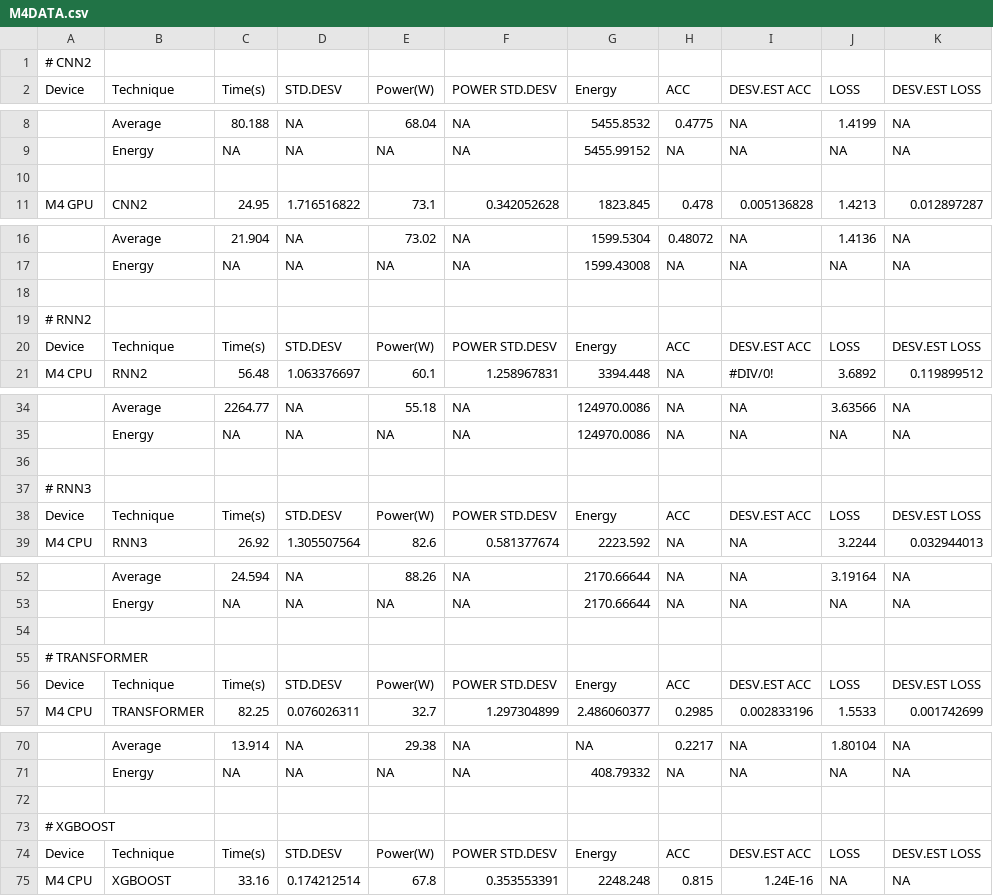
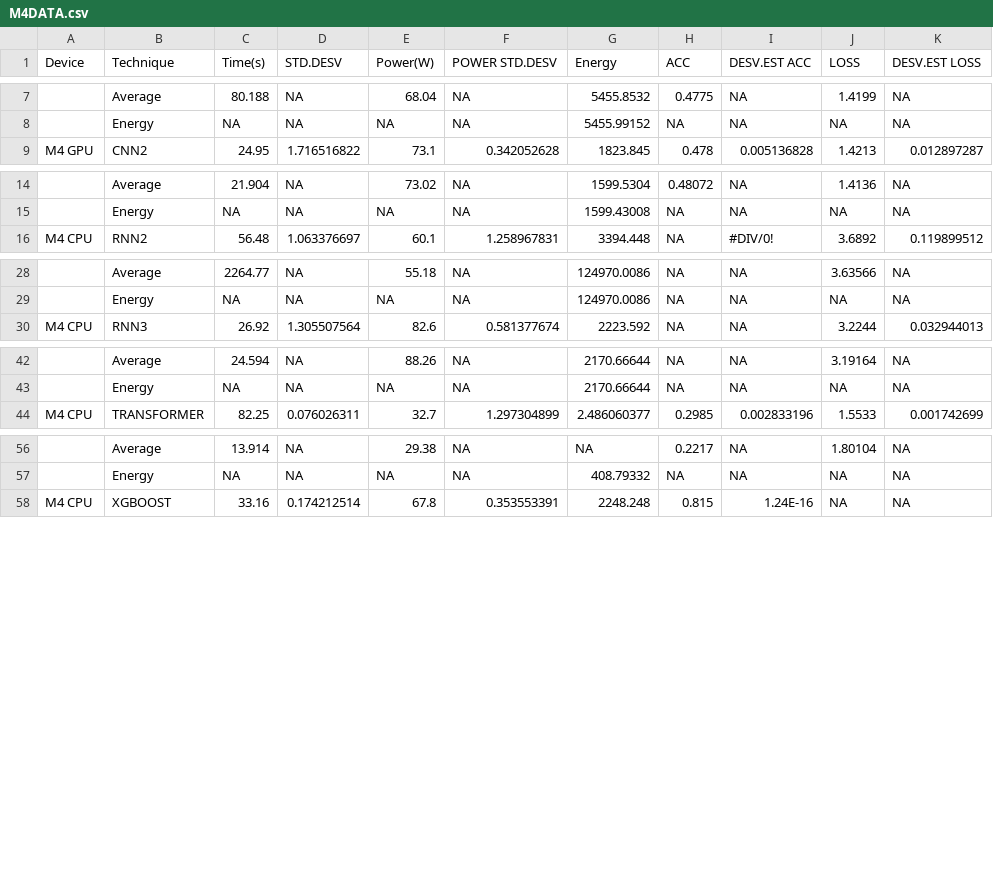
Before and after one commit to OscarHSierra/cpu-gpu-training-benchmark, a CSV file: M4DATA.csv, drawn as a sheet; only a part is shown, gaps mark what is left out; the diff covers the shown part only; the diff names each change by its address in the sheet, - before the commit and + after, or states it on an @@ line.

Commit message:
Add files via upload

```diff
--- a/M4DATA.csv
+++ b/M4DATA.csv
-row 1: # CNN2
-row 10: (empty)
-row 18: (empty)
-row 19: # RNN2
-row 20: Device | Technique | Time(s) | STD.DESV | Power(W) | POWER STD.DESV | Energy | ACC | DESV.EST ACC | LOSS | DESV.EST LOSS
-row 36: (empty)
-row 37: # RNN3
-row 38: Device | Technique | Time(s) | STD.DESV | Power(W) | POWER STD.DESV | Energy | ACC | DESV.EST ACC | LOSS | DESV.EST LOSS
-row 54: (empty)
-row 55: # TRANSFORMER
-row 56: Device | Technique | Time(s) | STD.DESV | Power(W) | POWER STD.DESV | Energy | ACC | DESV.EST ACC | LOSS | DESV.EST LOSS
-row 72: (empty)
-row 73: # XGBOOST
-row 74: Device | Technique | Time(s) | STD.DESV | Power(W) | POWER STD.DESV | Energy | ACC | DESV.EST ACC | LOSS | DESV.EST LOSS
```
Also changed, not shown: 4 removed rows elsewhere in this file.
